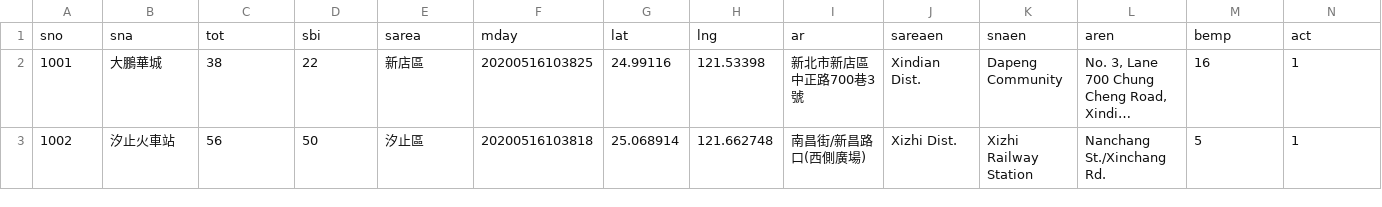
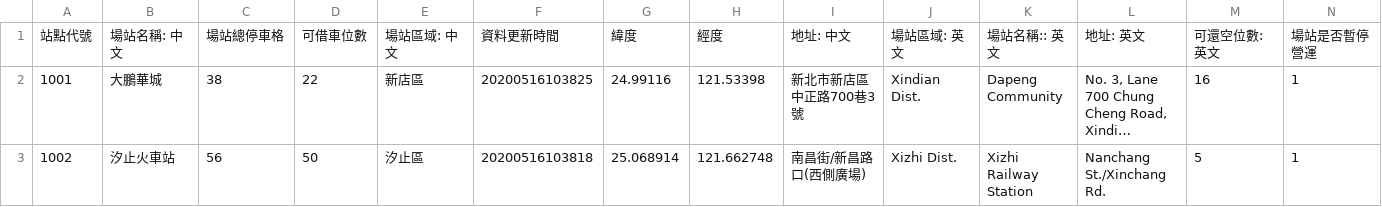
Before and after one commit to twcch/twcch, a CSV file: data/youbike/dataset_youbike.csv, drawn as a sheet; only a part is shown; long unchanged cells end in …; removed rows and columns are numbered as before the commit, all else as after; the diff names each change by its address in the sheet, - before the commit and + after, or states it on an @@ line.

```diff
--- a/data/youbike/dataset_youbike.csv
+++ b/data/youbike/dataset_youbike.csv
-row 1: sno | sna | tot | sbi | sarea | mday | lat | lng | ar | sareaen | snaen | aren | bemp | act
+row 1: 站點代號 | 場站名稱: 中文 | 場站總停車格 | 可借車位數 | 場站區域: 中文 | 資料更新時間 | 緯度 | 經度 | 地址: 中文 | 場站區域: 英文 | 場站名稱:: 英文 | 地址: 英文 | 可還空位數: 英文 | 場站是否暫停營運
```
Also changed, not shown: 1 other file.
